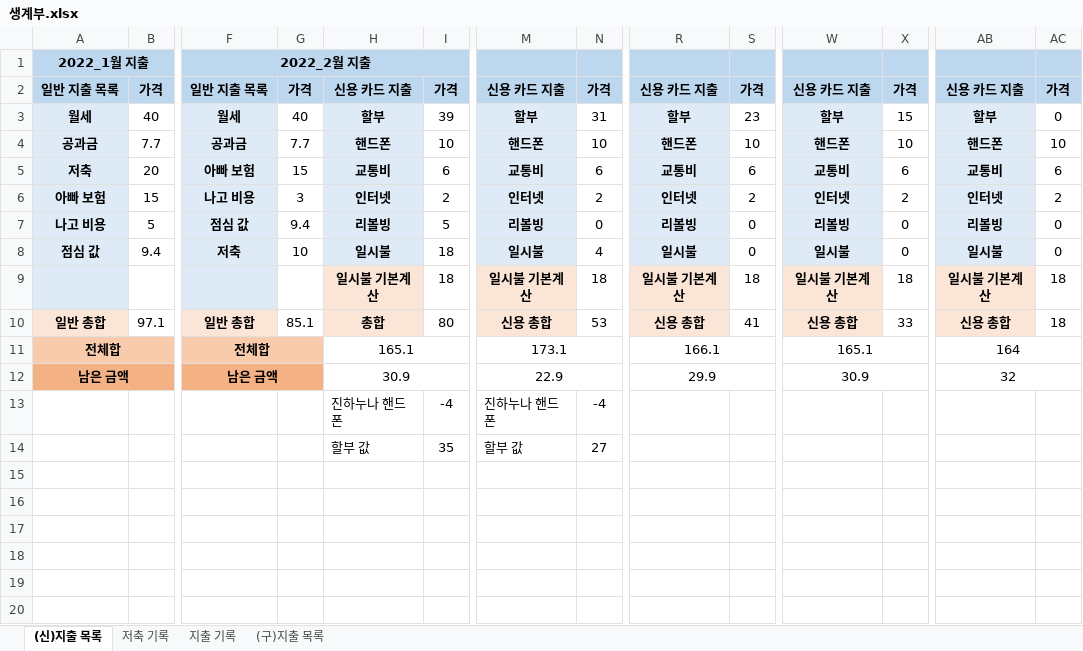
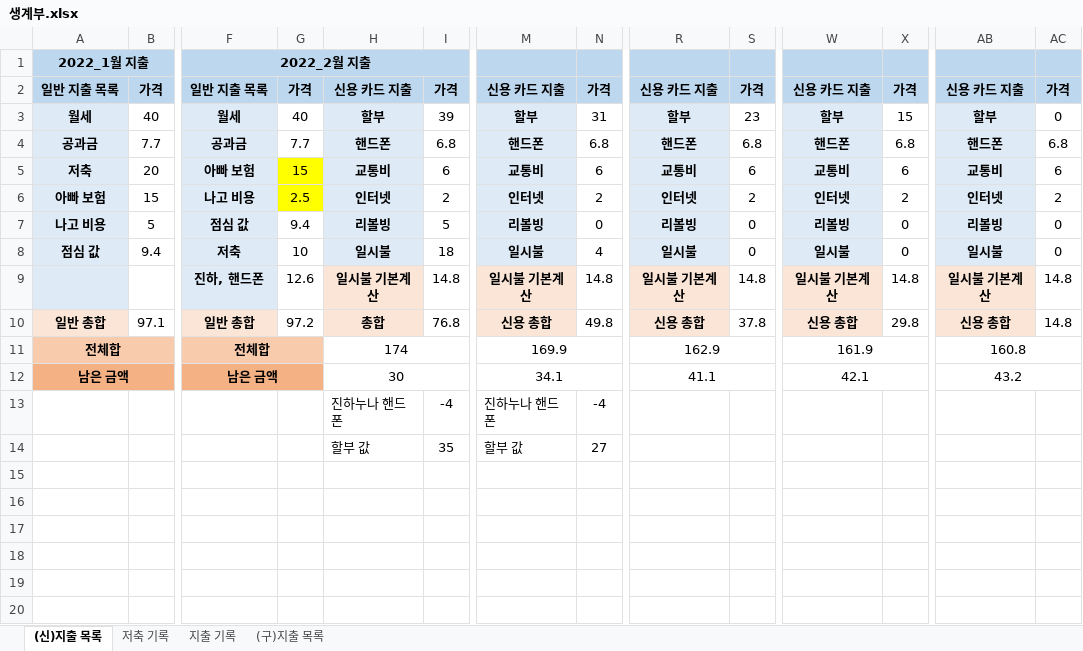
Before and after one commit to jungjinyeong/JinYeong_GitHub, an Excel workbook: 0. 기타 폴더/생계부.xlsx, sheet (신)지출 목록, drawn as a sheet; only a part is shown, gaps mark what is left out; values as stored, in another font and other column widths than the file's, no borders; the diff names each change by its address in the sheet, - before the commit and + after, or states it on an @@ line.

Commit message:
일부 수정

```diff
--- a/0. 기타 폴더/생계부.xlsx (sheet (신)지출 목록)
+++ b/0. 기타 폴더/생계부.xlsx (sheet (신)지출 목록)
-I4: 10
+I4: 6.8
-N4: 10
+N4: 6.8
-S4: 10
+S4: 6.8
-X4: 10
+X4: 6.8
-AC4: 10
+AC4: 6.8
-G5:G6 fill: none
+G5:G6 fill: #FFFF00
-G6: 3
+G6: 2.5
-F9: (empty)
+F9: 진하, 핸드폰
-G9: (empty)
+G9: 12.6
-I9: 18
+I9: 14.8
-N9: 18
+N9: 14.8
-S9: 18
+S9: 14.8
-X9: 18
+X9: 14.8
-AC9:AC10: 18
+AC9:AC10: 14.8
-G10: 85.1
+G10: 97.2
-I10: 80
+I10: 76.8
-N10: 53
+N10: 49.8
-S10: 41
+S10: 37.8
-X10: 33
+X10: 29.8
-H11: 165.1
+H11: 174
-M11: 173.1
+M11: 169.9
-R11: 166.1
+R11: 162.9
-W11: 165.1
+W11: 161.9
-AB11: 164
+AB11: 160.8
-H12: 30.9
+H12: 30
-M12: 22.9
+M12: 34.1
-R12: 29.9
+R12: 41.1
-W12: 30.9
+W12: 42.1
-AB12: 32
+AB12: 43.2
```
Also changed, not shown: sheet 지출 기록, sheet 저축 기록.
